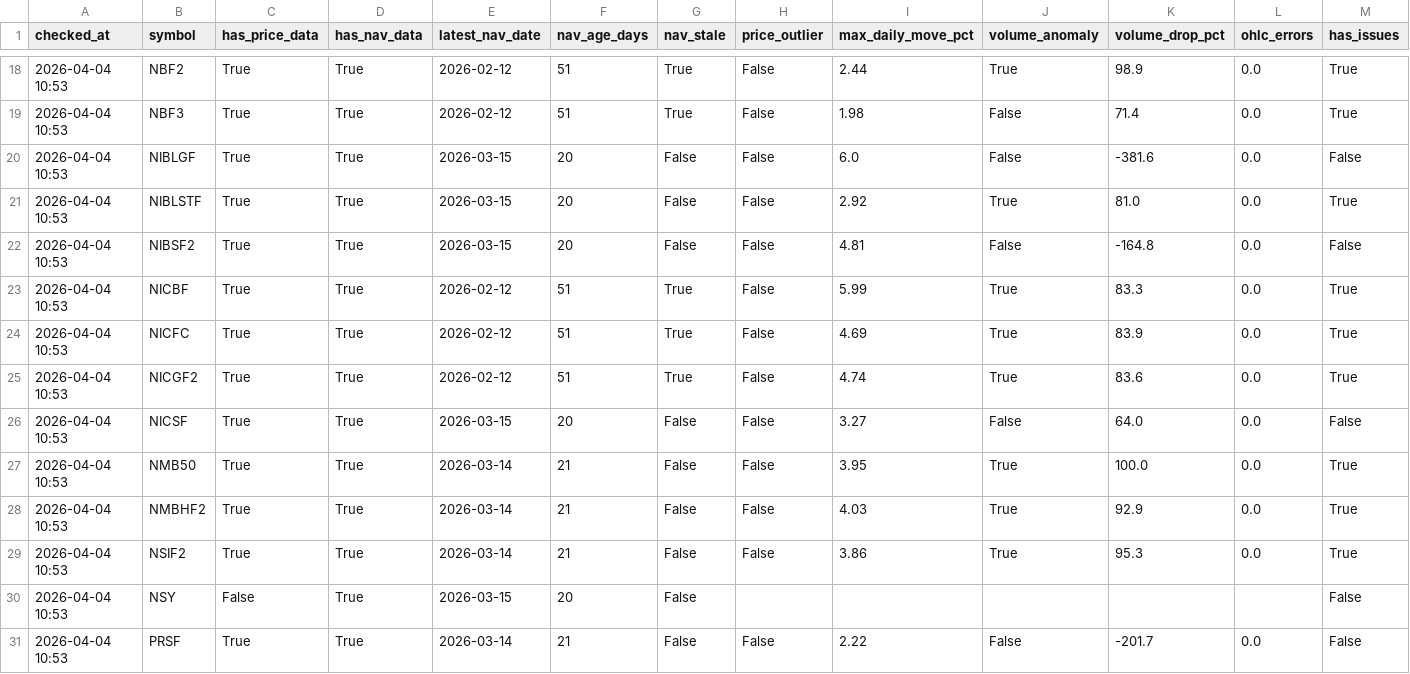
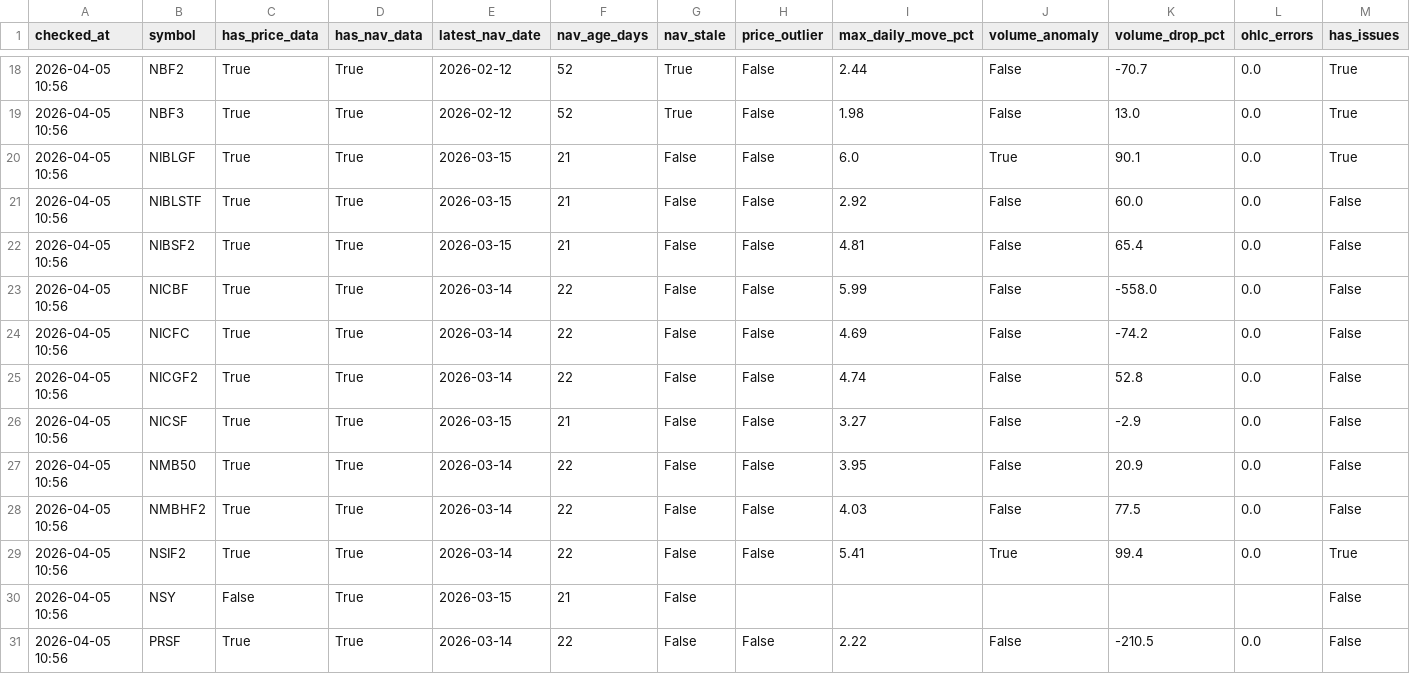
Before and after one commit to Uknowme-h/nepal-mf-quant, a CSV file: data/processed/mf_data_quality.csv, drawn as a sheet; only a part is shown, gaps mark what is left out; the diff covers the shown part only.

```diff
--- a/data/processed/mf_data_quality.csv
+++ b/data/processed/mf_data_quality.csv
@@ -18,14 +18,14 @@ checked_at,symbol,has_price_data,has_nav_data,latest_nav_date,nav_age_days,nav_s
-2026-04-04 10:53,NBF2,True,True,2026-02-12,51,True,False,2.44,True,98.9,0.0,True
-2026-04-04 10:53,NBF3,True,True,2026-02-12,51,True,False,1.98,False,71.4,0.0,True
-2026-04-04 10:53,NIBLGF,True,True,2026-03-15,20,False,False,6.0,False,-381.6,0.0,False
-2026-04-04 10:53,NIBLSTF,True,True,2026-03-15,20,False,False,2.92,True,81.0,0.0,True
-2026-04-04 10:53,NIBSF2,True,True,2026-03-15,20,False,False,4.81,False,-164.8,0.0,False
-2026-04-04 10:53,NICBF,True,True,2026-02-12,51,True,False,5.99,True,83.3,0.0,True
-2026-04-04 10:53,NICFC,True,True,2026-02-12,51,True,False,4.69,True,83.9,0.0,True
-2026-04-04 10:53,NICGF2,True,True,2026-02-12,51,True,False,4.74,True,83.6,0.0,True
-2026-04-04 10:53,NICSF,True,True,2026-03-15,20,False,False,3.27,False,64.0,0.0,False
-2026-04-04 10:53,NMB50,True,True,2026-03-14,21,False,False,3.95,True,100.0,0.0,True
-2026-04-04 10:53,NMBHF2,True,True,2026-03-14,21,False,False,4.03,True,92.9,0.0,True
-2026-04-04 10:53,NSIF2,True,True,2026-03-14,21,False,False,3.86,True,95.3,0.0,True
-2026-04-04 10:53,NSY,False,True,2026-03-15,20,False,,,,,,False
-2026-04-04 10:53,PRSF,True,True,2026-03-14,21,False,False,2.22,False,-201.7,0.0,False
+2026-04-05 10:56,NBF2,True,True,2026-02-12,52,True,False,2.44,False,-70.7,0.0,True
+2026-04-05 10:56,NBF3,True,True,2026-02-12,52,True,False,1.98,False,13.0,0.0,True
+2026-04-05 10:56,NIBLGF,True,True,2026-03-15,21,False,False,6.0,True,90.1,0.0,True
+2026-04-05 10:56,NIBLSTF,True,True,2026-03-15,21,False,False,2.92,False,60.0,0.0,False
+2026-04-05 10:56,NIBSF2,True,True,2026-03-15,21,False,False,4.81,False,65.4,0.0,False
+2026-04-05 10:56,NICBF,True,True,2026-03-14,22,False,False,5.99,False,-558.0,0.0,False
+2026-04-05 10:56,NICFC,True,True,2026-03-14,22,False,False,4.69,False,-74.2,0.0,False
+2026-04-05 10:56,NICGF2,True,True,2026-03-14,22,False,False,4.74,False,52.8,0.0,False
+2026-04-05 10:56,NICSF,True,True,2026-03-15,21,False,False,3.27,False,-2.9,0.0,False
+2026-04-05 10:56,NMB50,True,True,2026-03-14,22,False,False,3.95,False,20.9,0.0,False
+2026-04-05 10:56,NMBHF2,True,True,2026-03-14,22,False,False,4.03,False,77.5,0.0,False
+2026-04-05 10:56,NSIF2,True,True,2026-03-14,22,False,False,5.41,True,99.4,0.0,True
+2026-04-05 10:56,NSY,False,True,2026-03-15,21,False,,,,,,False
+2026-04-05 10:56,PRSF,True,True,2026-03-14,22,False,False,2.22,False,-210.5,0.0,False
```
Also changed, not shown: 109 edited cells elsewhere in this file, data/processed/mf_daily_snapshot.csv, data/processed/mf_returns.csv, 13 other files.
